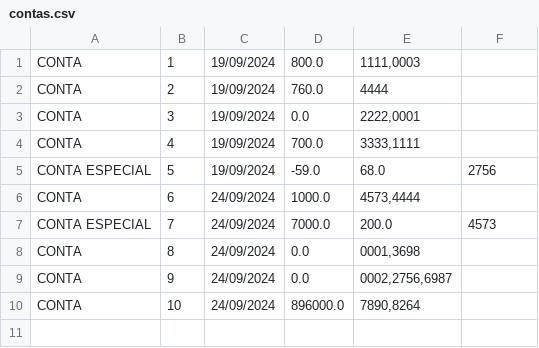
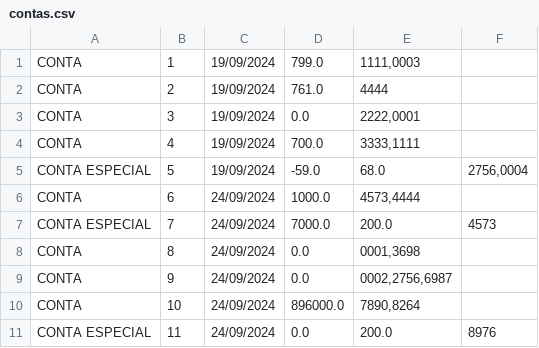
Before and after one commit to agu3des/SistemaBanco, a CSV file: contas.csv, drawn as a sheet.

```diff
--- a/contas.csv
+++ b/contas.csv
@@ -1,6 +1,6 @@
-CONTA;1;19/09/2024;800.0;1111,0003
-CONTA;2;19/09/2024;760.0;4444
+CONTA;1;19/09/2024;799.0;1111,0003
+CONTA;2;19/09/2024;761.0;4444
 CONTA;3;19/09/2024;0.0;2222,0001
 CONTA;4;19/09/2024;700.0;3333,1111
-CONTA ESPECIAL;5;19/09/2024;-59.0;68.0;2756
+CONTA ESPECIAL;5;19/09/2024;-59.0;68.0;2756,0004
 CONTA;6;24/09/2024;1000.0;4573,4444
@@ -10 +10,2 @@ CONTA;9;24/09/2024;0.0;0002,2756,6987
 CONTA;10;24/09/2024;896000.0;7890,8264
+CONTA ESPECIAL;11;24/09/2024;0.0;200.0;8976
```
Also changed, not shown: correntistas.csv, 8 other files.
